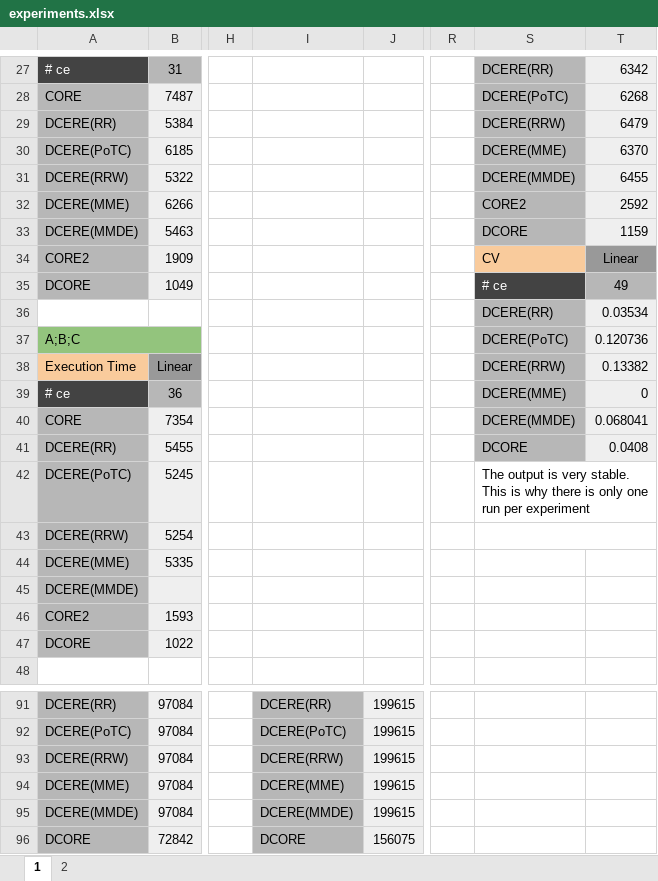
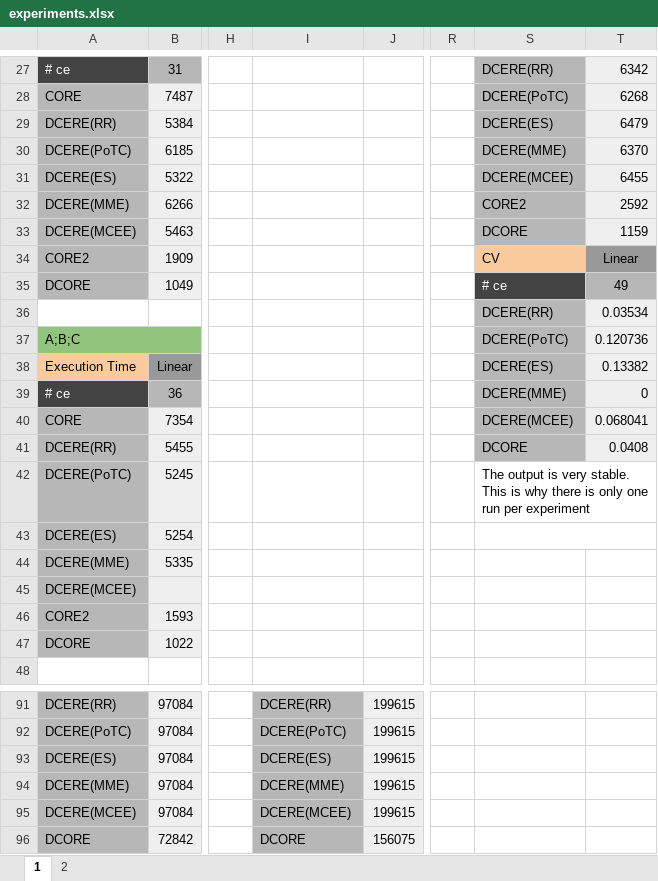
Before and after one commit to dtim-upc/DCORE, an Excel workbook: docs/experiments/experiments.xlsx, sheet 1, drawn as a sheet; only a part is shown, gaps mark what is left out; values as stored, in another font and other column widths than the file's, no borders; charts and pictures not drawn; the diff covers the shown part only; the diff names each change by its address in the sheet, - before the commit and + after, or states it on an @@ line.

Commit message:
Update MCEE algorithm pseudocode

```diff
--- a/docs/experiments/experiments.xlsx (sheet 1)
+++ b/docs/experiments/experiments.xlsx (sheet 1)
-S29: DCERE(RRW)
+S29: DCERE(ES)
-A31: DCERE(RRW)
+A31: DCERE(ES)
-S31: DCERE(MMDE)
+S31: DCERE(MCEE)
-A33: DCERE(MMDE)
+A33: DCERE(MCEE)
-S38: DCERE(RRW)
+S38: DCERE(ES)
-S40: DCERE(MMDE)
+S40: DCERE(MCEE)
-A43: DCERE(RRW)
+A43: DCERE(ES)
-A45: DCERE(MMDE)
+A45: DCERE(MCEE)
-A93: DCERE(RRW)
+A93: DCERE(ES)
-I93: DCERE(RRW)
+I93: DCERE(ES)
-A95: DCERE(MMDE)
+A95: DCERE(MCEE)
-I95: DCERE(MMDE)
+I95: DCERE(MCEE)
```
Also changed, not shown: 11 edited cells elsewhere in this sheet, charts or pictures, 2 other files.
